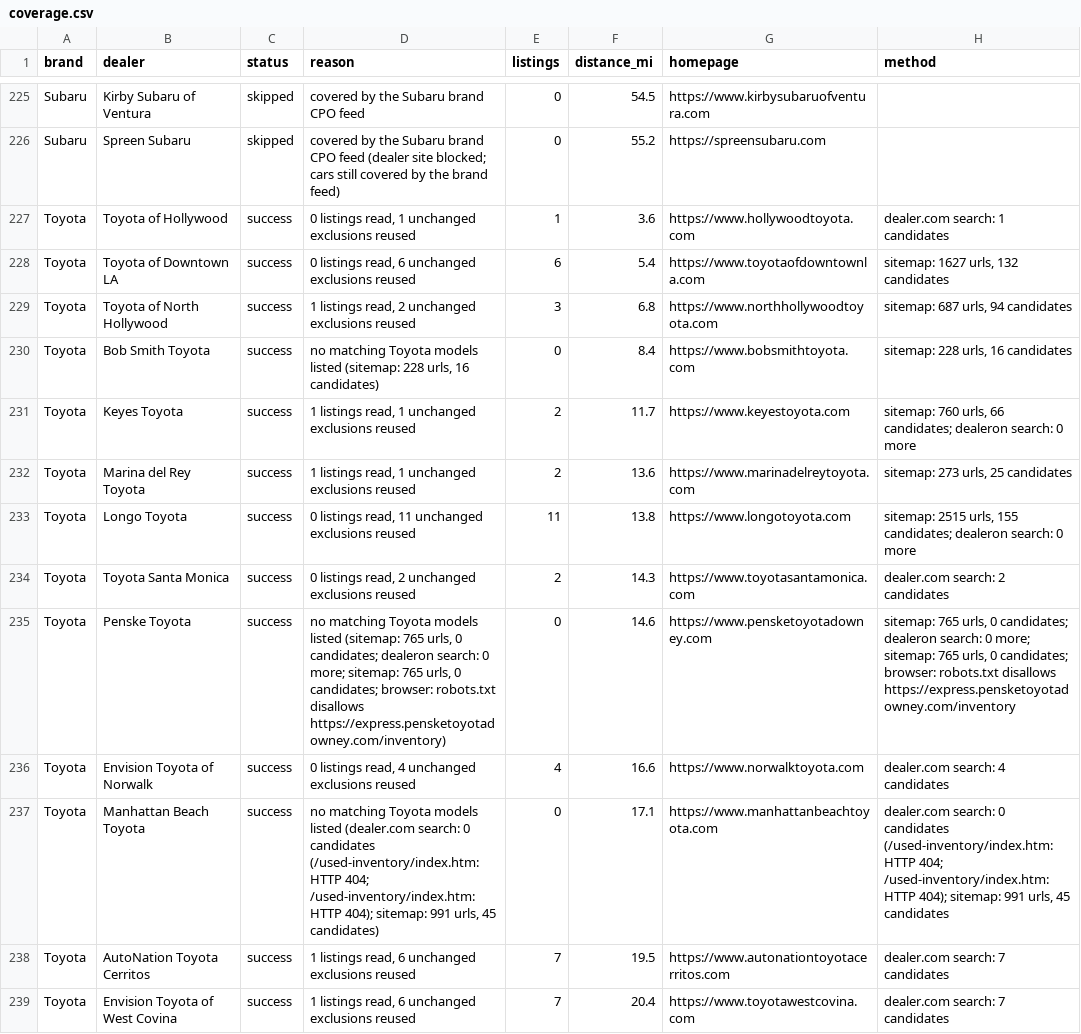
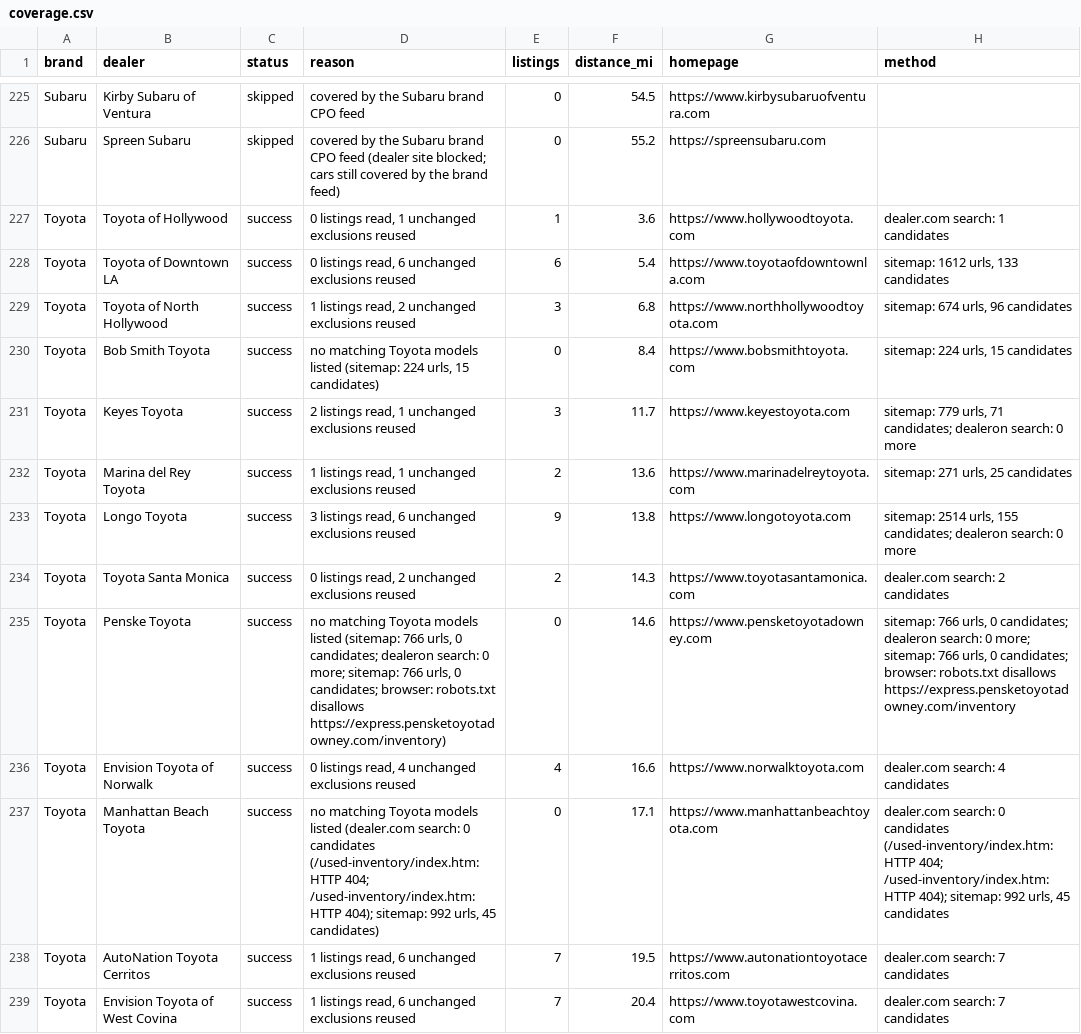
Before and after one commit to jhpdrbl/Car-finder-Ross, a CSV file: data/coverage.csv, drawn as a sheet; only a part is shown, gaps mark what is left out; the diff covers the shown part only.

```diff
--- a/data/coverage.csv
+++ b/data/coverage.csv
@@ -227,12 +227,12 @@ Subaru,Spreen Subaru,skipped,covered by the Subaru brand CPO feed (dealer site b
 Toyota,Toyota of Hollywood,success,"0 listings read, 1 unchanged exclusions reused",1,3.6,https://www.hollywoodtoyota.com,dealer.com search: 1 candidates
-Toyota,Toyota of Downtown LA,success,"0 listings read, 6 unchanged exclusions reused",6,5.4,https://www.toyotaofdowntownla.com,"sitemap: 1627 urls, 132 candidates"
-Toyota,Toyota of North Hollywood,success,"1 listings read, 2 unchanged exclusions reused",3,6.8,https://www.northhollywoodtoyota.com,"sitemap: 687 urls, 94 candidates"
-Toyota,Bob Smith Toyota,success,"no matching Toyota models listed (sitemap: 228 urls, 16 candidates)",0,8.4,https://www.bobsmithtoyota.com,"sitemap: 228 urls, 16 candidates"
-Toyota,Keyes Toyota,success,"1 listings read, 1 unchanged exclusions reused",2,11.7,https://www.keyestoyota.com,"sitemap: 760 urls, 66 candidates; dealeron search: 0 more"
-Toyota,Marina del Rey Toyota,success,"1 listings read, 1 unchanged exclusions reused",2,13.6,https://www.marinadelreytoyota.com,"sitemap: 273 urls, 25 candidates"
-Toyota,Longo Toyota,success,"0 listings read, 11 unchanged exclusions reused",11,13.8,https://www.longotoyota.com,"sitemap: 2515 urls, 155 candidates; dealeron search: 0 more"
+Toyota,Toyota of Downtown LA,success,"0 listings read, 6 unchanged exclusions reused",6,5.4,https://www.toyotaofdowntownla.com,"sitemap: 1612 urls, 133 candidates"
+Toyota,Toyota of North Hollywood,success,"1 listings read, 2 unchanged exclusions reused",3,6.8,https://www.northhollywoodtoyota.com,"sitemap: 674 urls, 96 candidates"
+Toyota,Bob Smith Toyota,success,"no matching Toyota models listed (sitemap: 224 urls, 15 candidates)",0,8.4,https://www.bobsmithtoyota.com,"sitemap: 224 urls, 15 candidates"
+Toyota,Keyes Toyota,success,"2 listings read, 1 unchanged exclusions reused",3,11.7,https://www.keyestoyota.com,"sitemap: 779 urls, 71 candidates; dealeron search: 0 more"
+Toyota,Marina del Rey Toyota,success,"1 listings read, 1 unchanged exclusions reused",2,13.6,https://www.marinadelreytoyota.com,"sitemap: 271 urls, 25 candidates"
+Toyota,Longo Toyota,success,"3 listings read, 6 unchanged exclusions reused",9,13.8,https://www.longotoyota.com,"sitemap: 2514 urls, 155 candidates; dealeron search: 0 more"
 Toyota,Toyota Santa Monica,success,"0 listings read, 2 unchanged exclusions reused",2,14.3,https://www.toyotasantamonica.com,dealer.com search: 2 candidates
-Toyota,Penske Toyota,success,"no matching Toyota models listed (sitemap: 765 urls, 0 candidates; dealeron search: 0 more; sitemap: 765 urls, 0 candidates; browser: robots.txt disallows https://express.pensketoyotadowney.com/inventory)",0,14.6,https://www.pensketoyotadowney.com,"sitemap: 765 urls, 0 candidates; dealeron search: 0 more; sitemap: 765 urls, 0 candidates; browser: robots.txt disallows https://express.pensketoyotadowney.com/inventory"
+Toyota,Penske Toyota,success,"no matching Toyota models listed (sitemap: 766 urls, 0 candidates; dealeron search: 0 more; sitemap: 766 urls, 0 candidates; browser: robots.txt disallows https://express.pensketoyotadowney.com/inventory)",0,14.6,https://www.pensketoyotadowney.com,"sitemap: 766 urls, 0 candidates; dealeron search: 0 more; sitemap: 766 urls, 0 candidates; browser: robots.txt disallows https://express.pensketoyotadowney.com/inventory"
 Toyota,Envision Toyota of Norwalk,success,"0 listings read, 4 unchanged exclusions reused",4,16.6,https://www.norwalktoyota.com,dealer.com search: 4 candidates
-Toyota,Manhattan Beach Toyota,success,"no matching Toyota models listed (dealer.com search: 0 candidates (/used-inventory/index.htm: HTTP 404; /used-inventory/index.htm: HTTP 404); sitemap: 991 urls, 45 candidates)",0,17.1,https://www.manhattanbeachtoyota.com,"dealer.com search: 0 candidates (/used-inventory/index.htm: HTTP 404; /used-inventory/index.htm: HTTP 404); sitemap: 991 urls, 45 candidates"
+Toyota,Manhattan Beach Toyota,success,"no matching Toyota models listed (dealer.com search: 0 candidates (/used-inventory/index.htm: HTTP 404; /used-inventory/index.htm: HTTP 404); sitemap: 992 urls, 45 candidates)",0,17.1,https://www.manhattanbeachtoyota.com,"dealer.com search: 0 candidates (/used-inventory/index.htm: HTTP 404; /used-inventory/index.htm: HTTP 404); sitemap: 992 urls, 45 candidates"
 Toyota,AutoNation Toyota Cerritos,success,"1 listings read, 6 unchanged exclusions reused",7,19.5,https://www.autonationtoyotacerritos.com,dealer.com search: 7 candidates
```
Also changed, not shown: 161 edited cells elsewhere in this file, data/dealers.csv, 4 other files.
